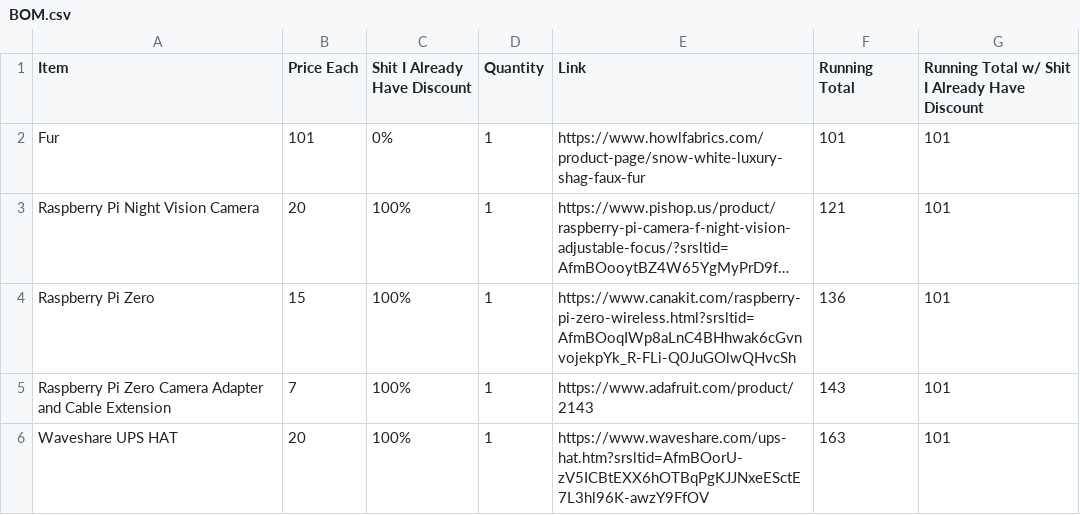
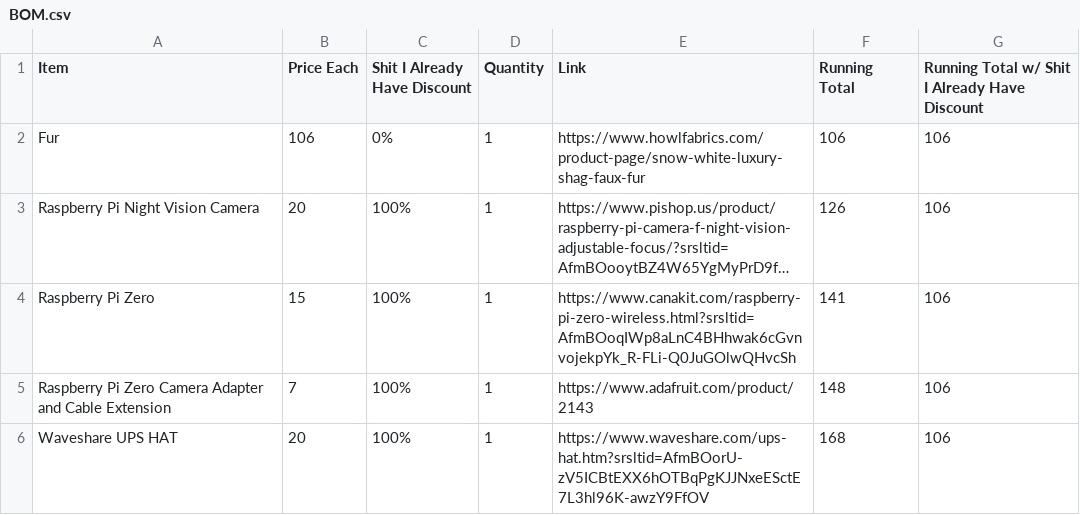
Before and after one commit to TheTridentGuy/biblically-accurate-fursuit-head, a CSV file: BOM.csv, drawn as a sheet; long unchanged cells end in …; the diff names each change by its address in the sheet, - before the commit and + after, or states it on an @@ line.

Commit message:
fr this time

```diff
--- a/BOM.csv
+++ b/BOM.csv
-B2 (Price Each): 101
+B2 (Price Each): 106
-F2 (Running Total): 101
+F2 (Running Total): 106
-G2:G6: 101
+G2:G6: 106
-F3 (Running Total): 121
+F3 (Running Total): 126
-F4 (Running Total): 136
+F4 (Running Total): 141
-F5 (Running Total): 143
+F5 (Running Total): 148
-F6 (Running Total): 163
+F6 (Running Total): 168
```
